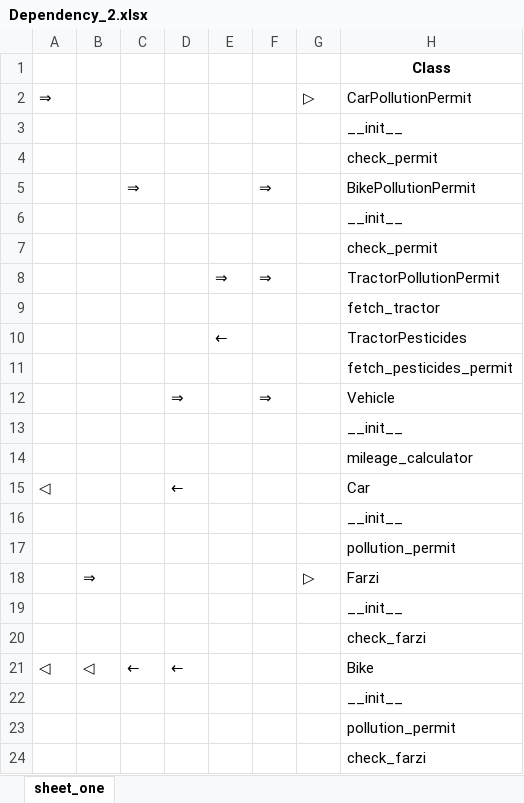
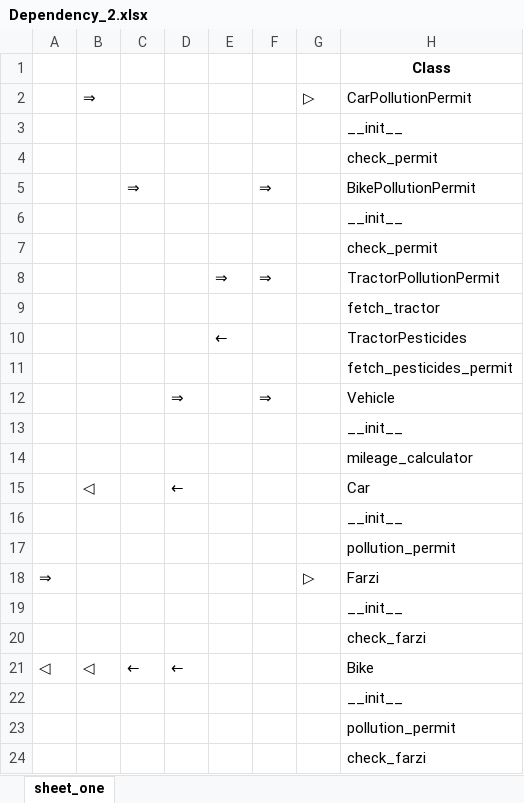
Before and after one commit to kebab-mai-haddi/gruml, an Excel workbook: Dependency_2.xlsx, sheet sheet_one, drawn as a sheet; values as stored, in another font and other column widths than the file's, no borders; the diff names each change by its address in the sheet, - before the commit and + after, or states it on an @@ line.

```diff
--- a/Dependency_2.xlsx (sheet sheet_one)
+++ b/Dependency_2.xlsx (sheet sheet_one)
-A2: ⇒
+A2: (empty)
-B2: (empty)
+B2: ⇒
-A15: ◁
+A15: (empty)
-B15: (empty)
+B15: ◁
-A18: (empty)
+A18: ⇒
-B18: ⇒
+B18: (empty)
```
Also changed, not shown: Seq_Diag_Dependency_2.xlsx, 2 other files.
